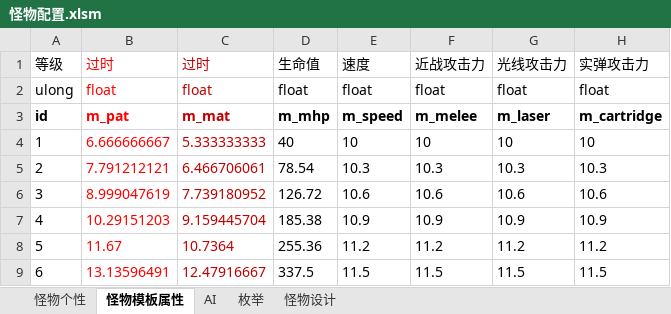
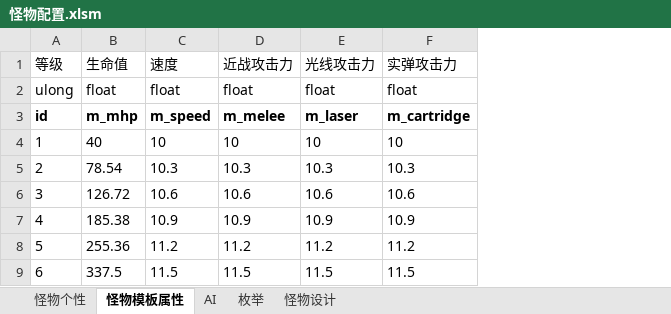
Before and after one commit to Canvastudio/Prometheus, an Excel workbook: Design/原始配置表/怪物配置.xlsm, sheet 怪物模板属性, drawn as a sheet; only a part is shown; values as stored, in another font and other column widths than the file's, no borders; conditional formats and table styles not drawn; the diff names each change by its address in the sheet, - before the commit and + after, or states it on an @@ line.

```diff
--- a/Design/原始配置表/怪物配置.xlsm (sheet 怪物模板属性)
+++ b/Design/原始配置表/怪物配置.xlsm (sheet 怪物模板属性)
-column B (过时), rows 2-9: float | m_pat | 6.666666667 | 7.791212121 | 8.999047619 | 10.29151203 | 11.67 | 13.13596491
-column C (过时), rows 2-9: float | m_mat | 5.333333333 | 6.466706061 | 7.739180952 | 9.159445704 | 10.7364 | 12.47916667
```
Also changed, not shown: sheet 怪物个性, sheet 怪物设计, formulas that keep their value, Design/原始配置表/地图配置.xlsm, Design/原始配置表/技能.xlsm, 7 other files.
